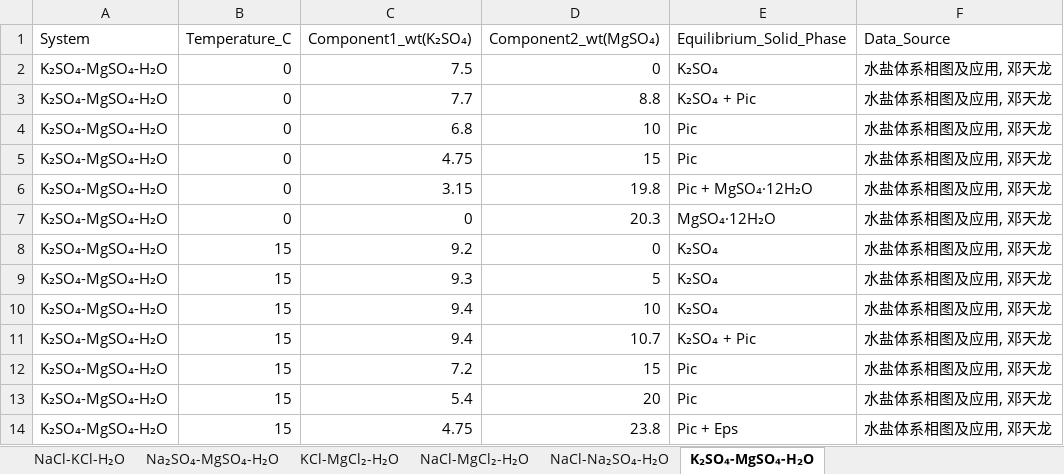
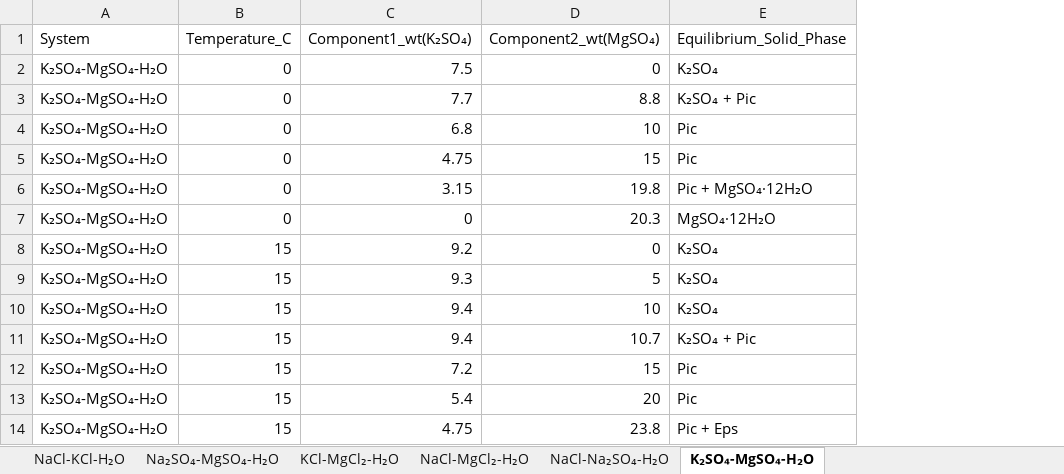
Before and after one commit to lksong1234/Supplementary-Code-for-Machine-Learning-Analysis-of-Salt-Water-Systems, an Excel workbook: Code/data/data.xlsx, sheet K₂SO₄-MgSO₄-H₂O, drawn as a sheet; only a part is shown; values as stored, in another font and other column widths than the file's, no borders; the diff names each change by its address in the sheet, - before the commit and + after, or states it on an @@ line.

```diff
--- a/Code/data/data.xlsx (sheet K₂SO₄-MgSO₄-H₂O)
+++ b/Code/data/data.xlsx (sheet K₂SO₄-MgSO₄-H₂O)
-column F (Data_Source), rows 2-14: all 水盐体系相图及应用, 邓天龙
```
Also changed, not shown: sheet Na₂SO₄-MgSO₄-H₂O, sheet NaCl-Na₂SO₄-H₂O, sheet KCl-MgCl₂-H₂O, sheet NaCl-MgCl₂-H₂O.
